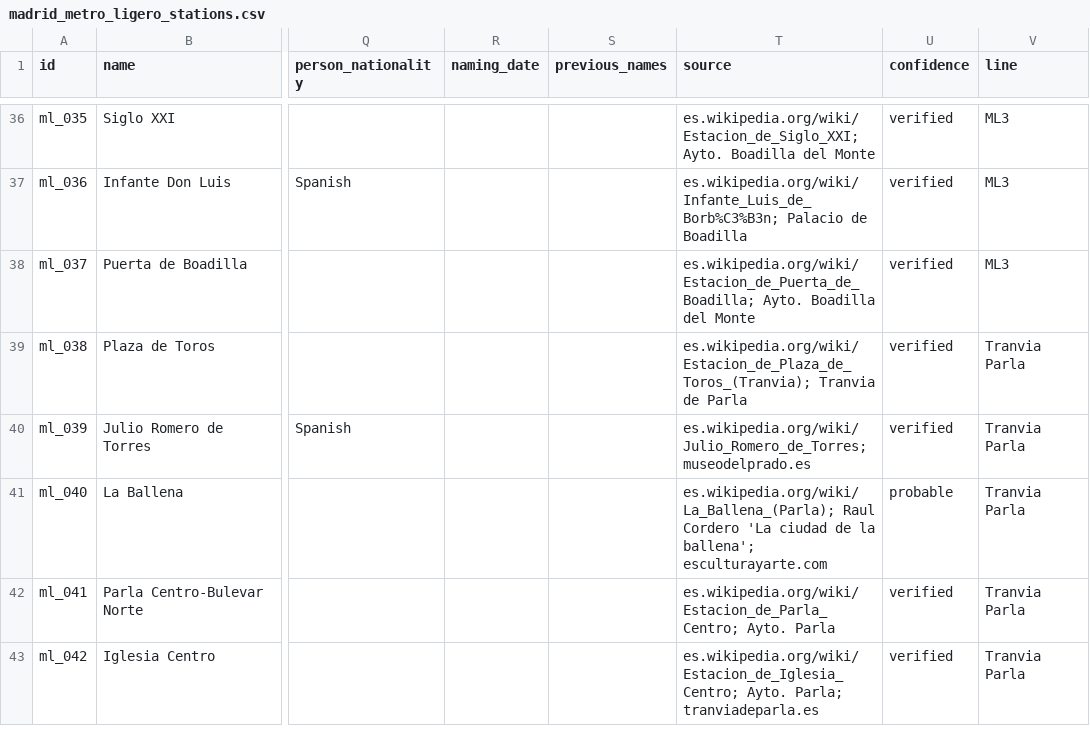
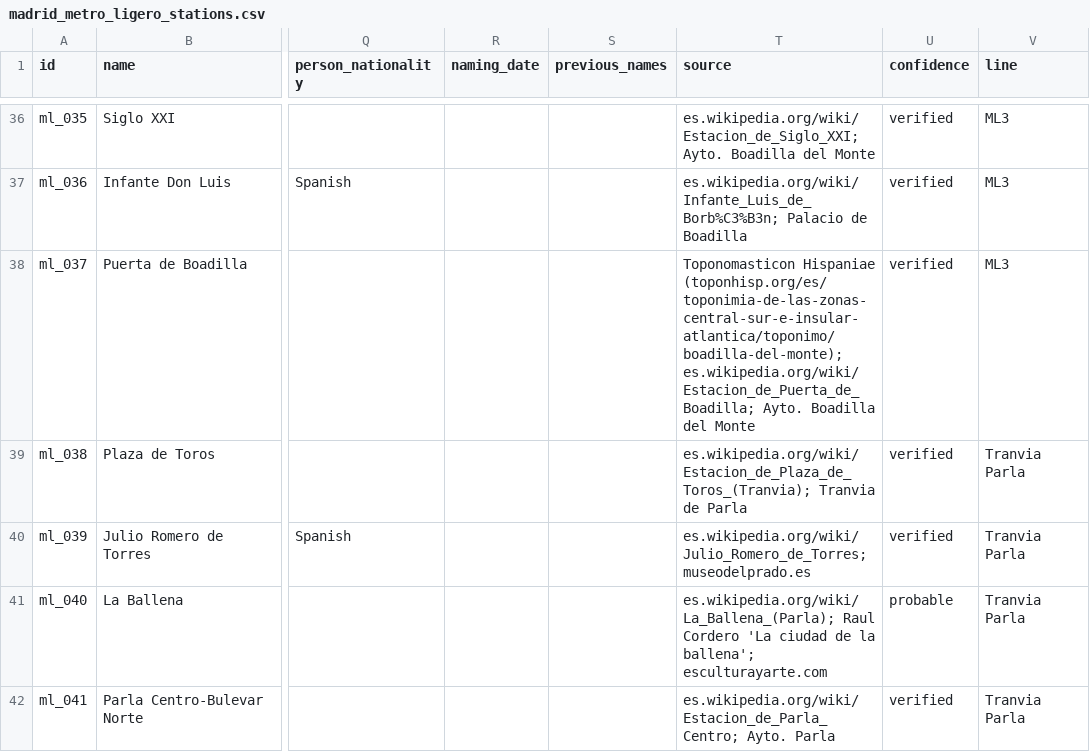
Before and after one commit to lbm364dl/toponyms-origins, a CSV file: data/madrid_metro_ligero_stations.csv, drawn as a sheet; only a part is shown, gaps mark what is left out; the shorter side is filled out with more unchanged rows; the diff names each change by its address in the sheet, - before the commit and + after, or states it on an @@ line.

```diff
--- a/data/madrid_metro_ligero_stations.csv
+++ b/data/madrid_metro_ligero_stations.csv
-T38 (source): es.wikipedia.org/wiki/Estacion_de_Puerta_de_Boadilla; Ayto.…
+T38 (source): Toponomasticon Hispaniae (toponhisp.org/es/toponimia-de-las-zonas-central-sur-e-insular-atlantica/toponimo/boadilla-del-monte); es.wikipedia.org/wiki/Estacion_de_Puerta_de_Boadilla; Ayto.…
```
Also changed, not shown: 2 other files.
